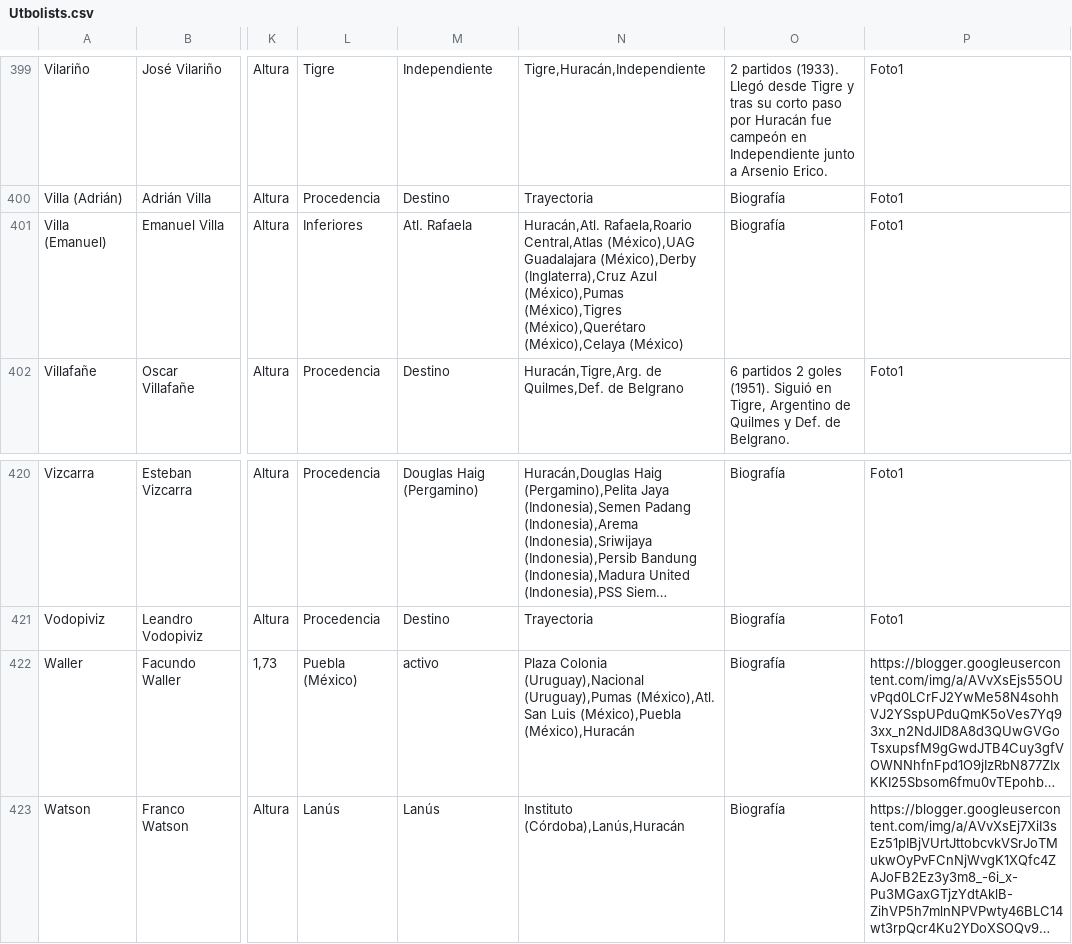
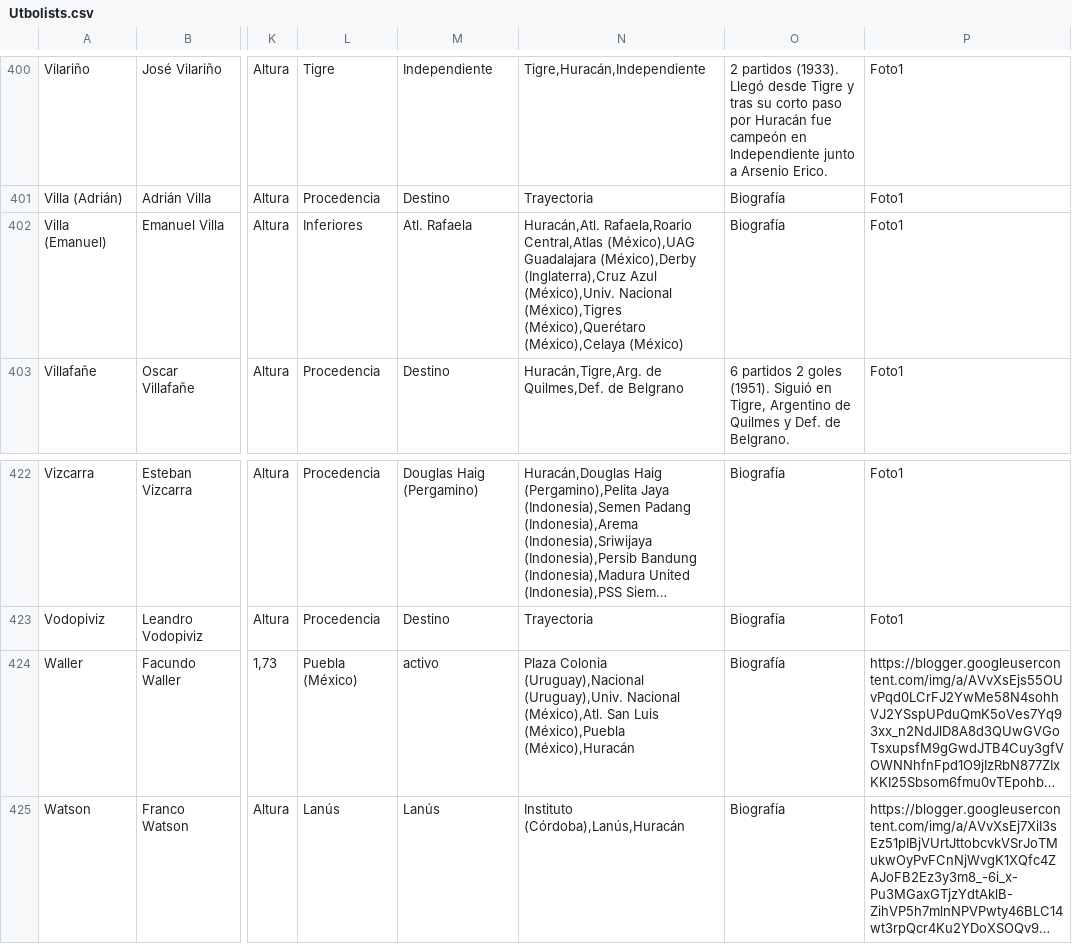
Before and after one commit to globopedia/Utbolists, a CSV file: Utbolists.csv, drawn as a sheet; only a part is shown, gaps mark what is left out; long unchanged cells end in …; addresses are those after the commit; the diff covers the shown part only; the diff names each change by its address in the sheet, - before the commit and + after, or states it on an @@ line.

```diff
--- a/Utbolists.csv
+++ b/Utbolists.csv
-N402: …(Inglaterra),Cruz Azul (México),Pumas (México),Tigres (México),Querétaro…
+N402: …(Inglaterra),Cruz Azul (México),Univ. Nacional (México),Tigres (México),Querétaro…
-N424: …Colonia (Uruguay),Nacional (Uruguay),Pumas (México),Atl. San…
+N424: …Colonia (Uruguay),Nacional (Uruguay),Univ. Nacional (México),Atl. San…
```
Also changed, not shown: 2 added rows and 17 edited cells elsewhere in this file.
